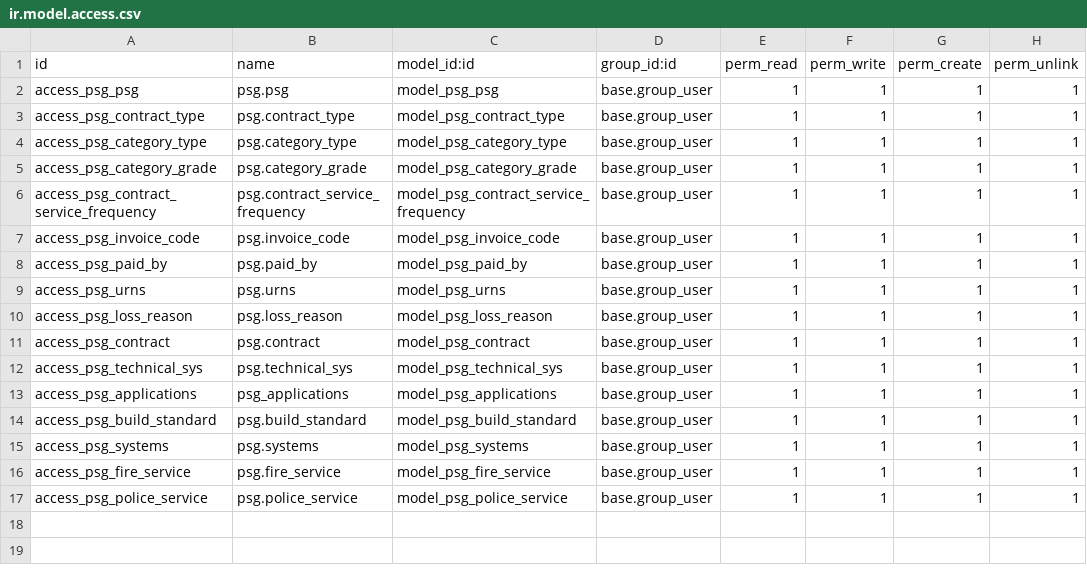
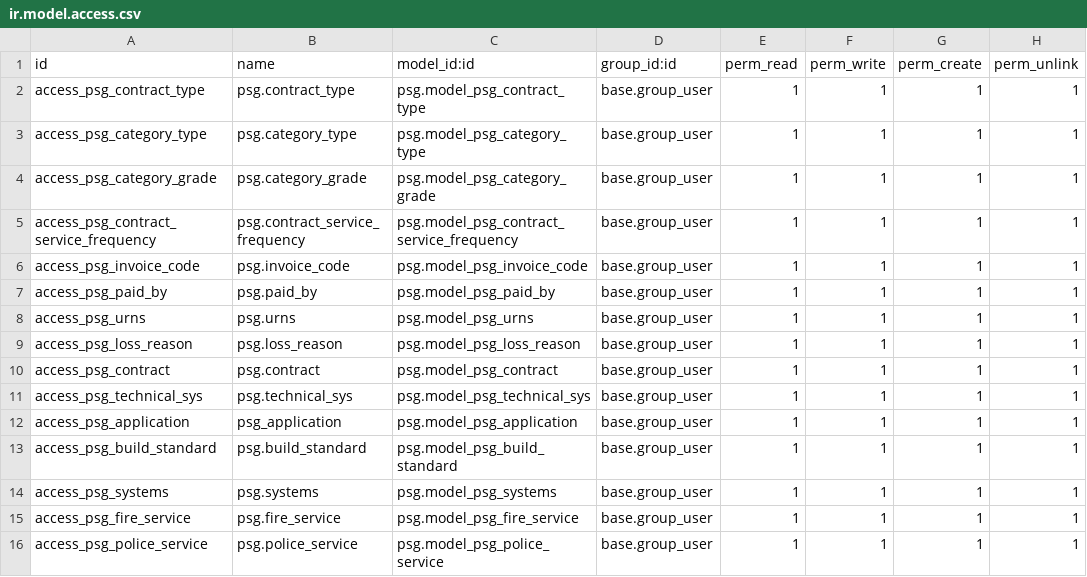
Before and after one commit to sapentia/precision-services, a CSV file: psg/security/ir.model.access.csv, drawn as a sheet.

```diff
--- a/psg/security/ir.model.access.csv
+++ b/psg/security/ir.model.access.csv
@@ -1,17 +1,16 @@
 "id","name","model_id:id","group_id:id","perm_read","perm_write","perm_create","perm_unlink"
-"access_psg_psg","psg.psg","model_psg_psg","base.group_user",1,1,1,1
-"access_psg_contract_type","psg.contract_type","model_psg_contract_type","base.group_user",1,1,1,1
-"access_psg_category_type","psg.category_type","model_psg_category_type","base.group_user",1,1,1,1
-"access_psg_category_grade","psg.category_grade","model_psg_category_grade","base.group_user",1,1,1,1
-"access_psg_contract_service_frequency","psg.contract_service_frequency","model_psg_contract_service_frequency","base.group_user",1,1,1,1
-"access_psg_invoice_code","psg.invoice_code","model_psg_invoice_code","base.group_user",1,1,1,1
-"access_psg_paid_by","psg.paid_by","model_psg_paid_by","base.group_user",1,1,1,1
-"access_psg_urns","psg.urns","model_psg_urns","base.group_user",1,1,1,1
-"access_psg_loss_reason","psg.loss_reason","model_psg_loss_reason","base.group_user",1,1,1,1
-"access_psg_contract","psg.contract","model_psg_contract","base.group_user",1,1,1,1
-"access_psg_technical_sys","psg.technical_sys","model_psg_technical_sys","base.group_user",1,1,1,1
-"access_psg_applications","psg_applications","model_psg_applications","base.group_user",1,1,1,1
-"access_psg_build_standard","psg.build_standard","model_psg_build_standard","base.group_user",1,1,1,1
-"access_psg_systems","psg.systems","model_psg_systems","base.group_user",1,1,1,1
-"access_psg_fire_service","psg.fire_service","model_psg_fire_service","base.group_user",1,1,1,1
-"access_psg_police_service","psg.police_service","model_psg_police_service","base.group_user",1,1,1,1
+"access_psg_contract_type","psg.contract_type","psg.model_psg_contract_type","base.group_user",1,1,1,1
+"access_psg_category_type","psg.category_type","psg.model_psg_category_type","base.group_user",1,1,1,1
+"access_psg_category_grade","psg.category_grade","psg.model_psg_category_grade","base.group_user",1,1,1,1
+"access_psg_contract_service_frequency","psg.contract_service_frequency","psg.model_psg_contract_service_frequency","base.group_user",1,1,1,1
+"access_psg_invoice_code","psg.invoice_code","psg.model_psg_invoice_code","base.group_user",1,1,1,1
+"access_psg_paid_by","psg.paid_by","psg.model_psg_paid_by","base.group_user",1,1,1,1
+"access_psg_urns","psg.urns","psg.model_psg_urns","base.group_user",1,1,1,1
+"access_psg_loss_reason","psg.loss_reason","psg.model_psg_loss_reason","base.group_user",1,1,1,1
+"access_psg_contract","psg.contract","psg.model_psg_contract","base.group_user",1,1,1,1
+"access_psg_technical_sys","psg.technical_sys","psg.model_psg_technical_sys","base.group_user",1,1,1,1
+"access_psg_application","psg_application","psg.model_psg_application","base.group_user",1,1,1,1
+"access_psg_build_standard","psg.build_standard","psg.model_psg_build_standard","base.group_user",1,1,1,1
+"access_psg_systems","psg.systems","psg.model_psg_systems","base.group_user",1,1,1,1
+"access_psg_fire_service","psg.fire_service","psg.model_psg_fire_service","base.group_user",1,1,1,1
+"access_psg_police_service","psg.police_service","psg.model_psg_police_service","base.group_user",1,1,1,1
```
Also changed, not shown: 2 other files.
